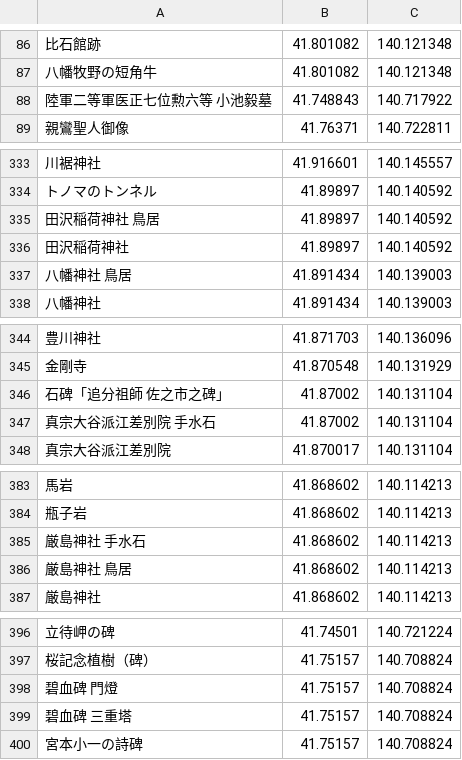
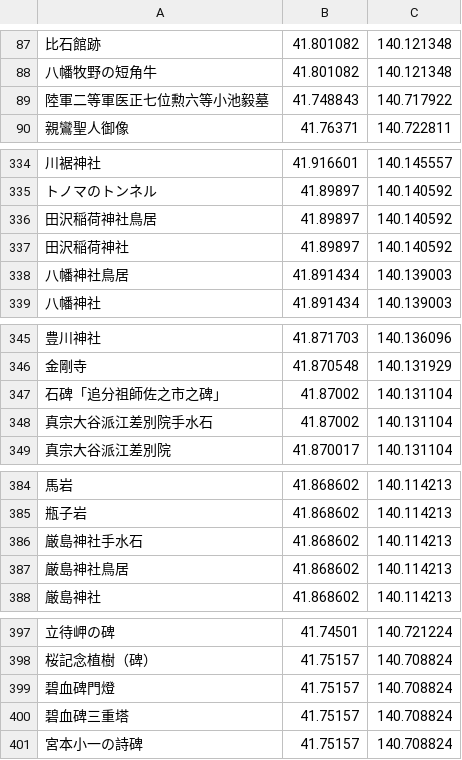
Before and after one commit to KeitaTakahashi1024/research_documet, a CSV file: data/bunkazai/bunkazai_idokeido.csv, drawn as a sheet; only a part is shown, gaps mark what is left out; the diff covers the shown part only.

```diff
--- a/data/bunkazai/bunkazai_idokeido.csv
+++ b/data/bunkazai/bunkazai_idokeido.csv
@@ -87,3 +88,3 @@
 八幡牧野の短角牛,41.801082,140.121348
-陸軍二等軍医正七位勲六等　小池毅墓,41.748843,140.717922
+陸軍二等軍医正七位勲六等小池毅墓,41.748843,140.717922
 親鸞聖人御像,41.76371,140.722811
@@ -334,5 +335,5 @@
 トノマのトンネル,41.89897,140.140592
-田沢稲荷神社　鳥居,41.89897,140.140592
+田沢稲荷神社鳥居,41.89897,140.140592
 田沢稲荷神社,41.89897,140.140592
-八幡神社　鳥居,41.891434,140.139003
+八幡神社鳥居,41.891434,140.139003
 八幡神社,41.891434,140.139003
@@ -345,4 +346,4 @@
 金剛寺,41.870548,140.131929
-石碑「追分祖師　佐之市之碑」,41.87002,140.131104
-真宗大谷派江差別院　手水石,41.87002,140.131104
+石碑「追分祖師佐之市之碑」,41.87002,140.131104
+真宗大谷派江差別院手水石,41.87002,140.131104
 真宗大谷派江差別院,41.870017,140.131104
@@ -384,4 +385,4 @@
 瓶子岩,41.868602,140.114213
-厳島神社　手水石,41.868602,140.114213
-厳島神社　鳥居,41.868602,140.114213
+厳島神社手水石,41.868602,140.114213
+厳島神社鳥居,41.868602,140.114213
 厳島神社,41.868602,140.114213
@@ -397,4 +398,4 @@
 桜記念植樹（碑）,41.75157,140.708824
-碧血碑　門燈,41.75157,140.708824
-碧血碑　三重塔,41.75157,140.708824
+碧血碑門燈,41.75157,140.708824
+碧血碑三重塔,41.75157,140.708824
 宮本小一の詩碑,41.75157,140.708824
```
Also changed, not shown: 1 added row and 40 edited cells elsewhere in this file, 44 other files.
